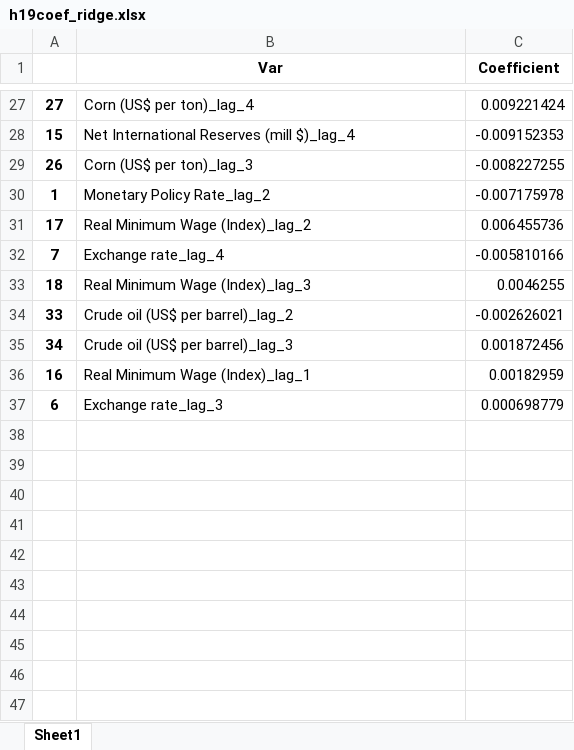
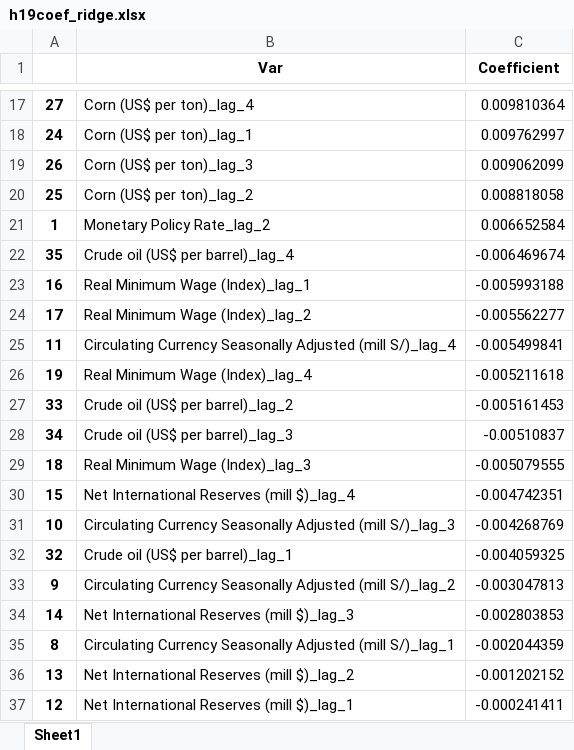
Before and after one commit to estcab00/inflation-prediction, an Excel workbook: output/3_Regression/h19_test/h19coef_ridge.xlsx, sheet Sheet1, drawn as a sheet; only a part is shown, gaps mark what is left out; values as stored, in another font and other column widths than the file's, no borders; removed rows and columns are numbered as before the commit, all else as after; the diff covers the shown part only; the diff names each change by its address in the sheet, - before the commit and + after, or states it on an @@ line.

```diff
--- a/output/3_Regression/h19_test/h19coef_ridge.xlsx (sheet Sheet1)
+++ b/output/3_Regression/h19_test/h19coef_ridge.xlsx (sheet Sheet1)
-C17 (Coefficient): 0.009221424
+C17 (Coefficient): 0.009810364
-row 28: 15 | Net International Reserves (mill $)_lag_4 | -0.009152353
+row 18: 24 | Corn (US$ per ton)_lag_1 | 0.009762997
-C19 (Coefficient): -0.008227255
+C19 (Coefficient): 0.009062099
+row 20: 25 | Corn (US$ per ton)_lag_2 | 0.008818058
-C21 (Coefficient): -0.007175978
+C21 (Coefficient): 0.006652584
+row 22: 35 | Crude oil (US$ per barrel)_lag_4 | -0.006469674
+row 23: 16 | Real Minimum Wage (Index)_lag_1 | -0.005993188
-C24 (Coefficient): 0.006455736
+C24 (Coefficient): -0.005562277
-row 32: 7 | Exchange rate_lag_4 | -0.005810166
-row 33: 18 | Real Minimum Wage (Index)_lag_3 | 0.0046255
+row 25: 11 | Circulating Currency Seasonally Adjusted (mill S/)_lag_4 | -0.005499841
+row 26: 19 | Real Minimum Wage (Index)_lag_4 | -0.005211618
-C27 (Coefficient): -0.002626021
+C27 (Coefficient): -0.005161453
-C28 (Coefficient): 0.001872456
+C28 (Coefficient): -0.00510837
-row 36: 16 | Real Minimum Wage (Index)_lag_1 | 0.00182959
-row 37: 6 | Exchange rate_lag_3 | 0.000698779
+row 29: 18 | Real Minimum Wage (Index)_lag_3 | -0.005079555
+row 30: 15 | Net International Reserves (mill $)_lag_4 | -0.004742351
+row 31: 10 | Circulating Currency Seasonally Adjusted (mill S/)_lag_3 | -0.004268769
+row 32: 32 | Crude oil (US$ per barrel)_lag_1 | -0.004059325
+row 33: 9 | Circulating Currency Seasonally Adjusted (mill S/)_lag_2 | -0.003047813
+row 34: 14 | Net International Reserves (mill $)_lag_3 | -0.002803853
+row 35: 8 | Circulating Currency Seasonally Adjusted (mill S/)_lag_1 | -0.002044359
+row 36: 13 | Net International Reserves (mill $)_lag_2 | -0.001202152
+row 37: 12 | Net International Reserves (mill $)_lag_1 | -0.000241411
```
Also changed, not shown: 10 added rows, 20 removed rows and 5 edited cells elsewhere in this sheet, output/3_Regression/h19_test/h19coef_lasso.xlsx, output/3_Regression/h19_test/h19coef_rf.xlsx, 35 other files.
